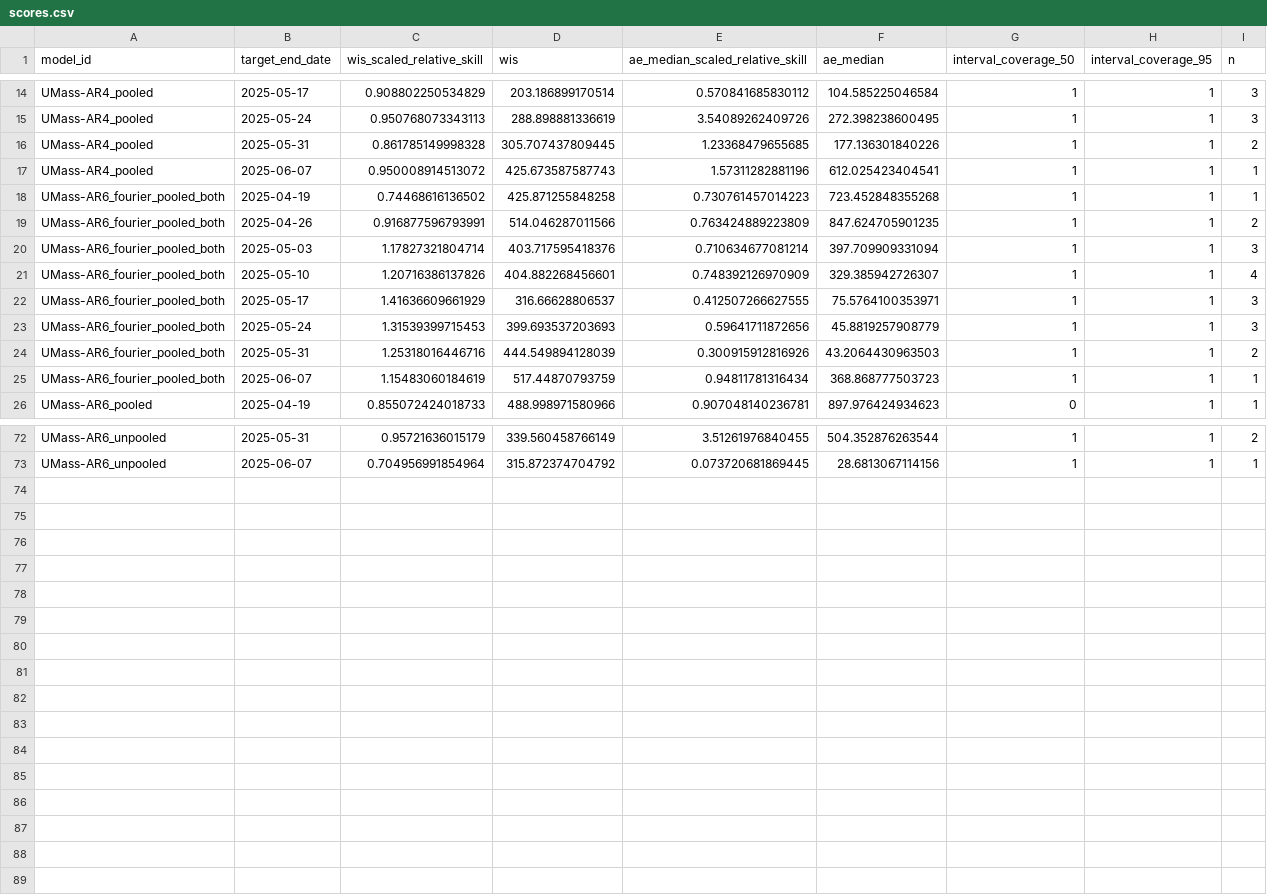
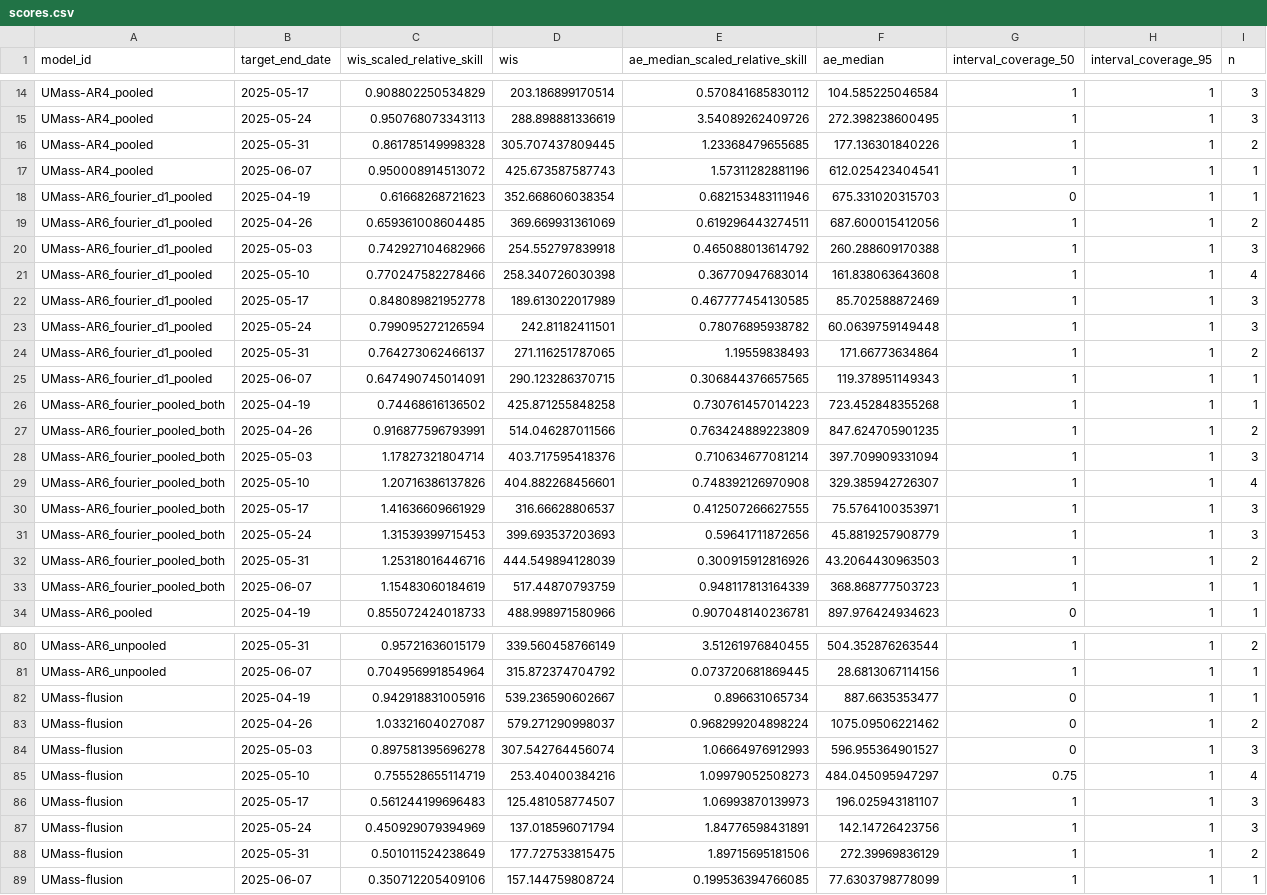
Before and after one commit to reichlab/forecast-sandbox-2025-2026-dashboard, a CSV file: scores/wk inc flu hosp/Last 4 weeks, US national level/target_end_date/scores.csv, drawn as a sheet; only a part is shown, gaps mark what is left out; the diff covers the shown part only.

```diff
--- a/scores/wk inc flu hosp/Last 4 weeks, US national level/target_end_date/scores.csv
+++ b/scores/wk inc flu hosp/Last 4 weeks, US national level/target_end_date/scores.csv
@@ -17,2 +17,10 @@
 "UMass-AR4_pooled",2025-06-07,0.950008914513072,425.673587587743,1.57311282881196,612.025423404541,1,1,1
+"UMass-AR6_fourier_d1_pooled",2025-04-19,0.61668268721623,352.668606038354,0.682153483111946,675.331020315703,0,1,1
+"UMass-AR6_fourier_d1_pooled",2025-04-26,0.659361008604485,369.669931361069,0.619296443274511,687.600015412056,1,1,2
+"UMass-AR6_fourier_d1_pooled",2025-05-03,0.742927104682966,254.552797839918,0.465088013614792,260.288609170388,1,1,3
+"UMass-AR6_fourier_d1_pooled",2025-05-10,0.770247582278466,258.340726030398,0.36770947683014,161.838063643608,1,1,4
+"UMass-AR6_fourier_d1_pooled",2025-05-17,0.848089821952778,189.613022017989,0.467777454130585,85.702588872469,1,1,3
+"UMass-AR6_fourier_d1_pooled",2025-05-24,0.799095272126594,242.81182411501,0.78076895938782,60.0639759149448,1,1,3
+"UMass-AR6_fourier_d1_pooled",2025-05-31,0.764273062466137,271.116251787065,1.19559838493,171.66773634864,1,1,2
+"UMass-AR6_fourier_d1_pooled",2025-06-07,0.647490745014091,290.123286370715,0.306844376657565,119.378951149343,1,1,1
 "UMass-AR6_fourier_pooled_both",2025-04-19,0.74468616136502,425.871255848258,0.730761457014223,723.452848355268,1,1,1
@@ -20,3 +28,3 @@
 "UMass-AR6_fourier_pooled_both",2025-05-03,1.17827321804714,403.717595418376,0.710634677081214,397.709909331094,1,1,3
-"UMass-AR6_fourier_pooled_both",2025-05-10,1.20716386137826,404.882268456601,0.748392126970909,329.385942726307,1,1,4
+"UMass-AR6_fourier_pooled_both",2025-05-10,1.20716386137826,404.882268456601,0.748392126970908,329.385942726307,1,1,4
 "UMass-AR6_fourier_pooled_both",2025-05-17,1.41636609661929,316.66628806537,0.412507266627555,75.5764100353971,1,1,3
@@ -24,3 +32,3 @@
 "UMass-AR6_fourier_pooled_both",2025-05-31,1.25318016446716,444.549894128039,0.300915912816926,43.2064430963503,1,1,2
-"UMass-AR6_fourier_pooled_both",2025-06-07,1.15483060184619,517.44870793759,0.94811781316434,368.868777503723,1,1,1
+"UMass-AR6_fourier_pooled_both",2025-06-07,1.15483060184619,517.44870793759,0.948117813164339,368.868777503723,1,1,1
 "UMass-AR6_pooled",2025-04-19,0.855072424018733,488.998971580966,0.907048140236781,897.976424934623,0,1,1
@@ -73 +81,9 @@
 "UMass-AR6_unpooled",2025-06-07,0.704956991854964,315.872374704792,0.073720681869445,28.6813067114156,1,1,1
+"UMass-flusion",2025-04-19,0.942918831005916,539.236590602667,0.896631065734,887.6635353477,0,1,1
+"UMass-flusion",2025-04-26,1.03321604027087,579.271290998037,0.968299204898224,1075.09506221462,0,1,2
+"UMass-flusion",2025-05-03,0.897581395696278,307.542764456074,1.06664976912993,596.955364901527,0,1,3
+"UMass-flusion",2025-05-10,0.755528655114719,253.40400384216,1.09979052508273,484.045095947297,0.75,1,4
+"UMass-flusion",2025-05-17,0.561244199696483,125.481058774507,1.06993870139973,196.025943181107,1,1,3
+"UMass-flusion",2025-05-24,0.450929079394969,137.018596071794,1.84776598431891,142.14726423756,1,1,3
+"UMass-flusion",2025-05-31,0.501011524238649,177.727533815475,1.89715695181506,272.39969836129,1,1,2
+"UMass-flusion",2025-06-07,0.350712205409106,157.144759808724,0.199536394766085,77.6303798778099,1,1,1
```
Also changed, not shown: 1 edited cell elsewhere in this file, scores/wk inc flu hosp/2024-2025 season, US national level/reference_date/scores.csv, scores/wk inc flu hosp/Last 2 weeks, US national level/target_end_date/scores.csv, 47 other files.
